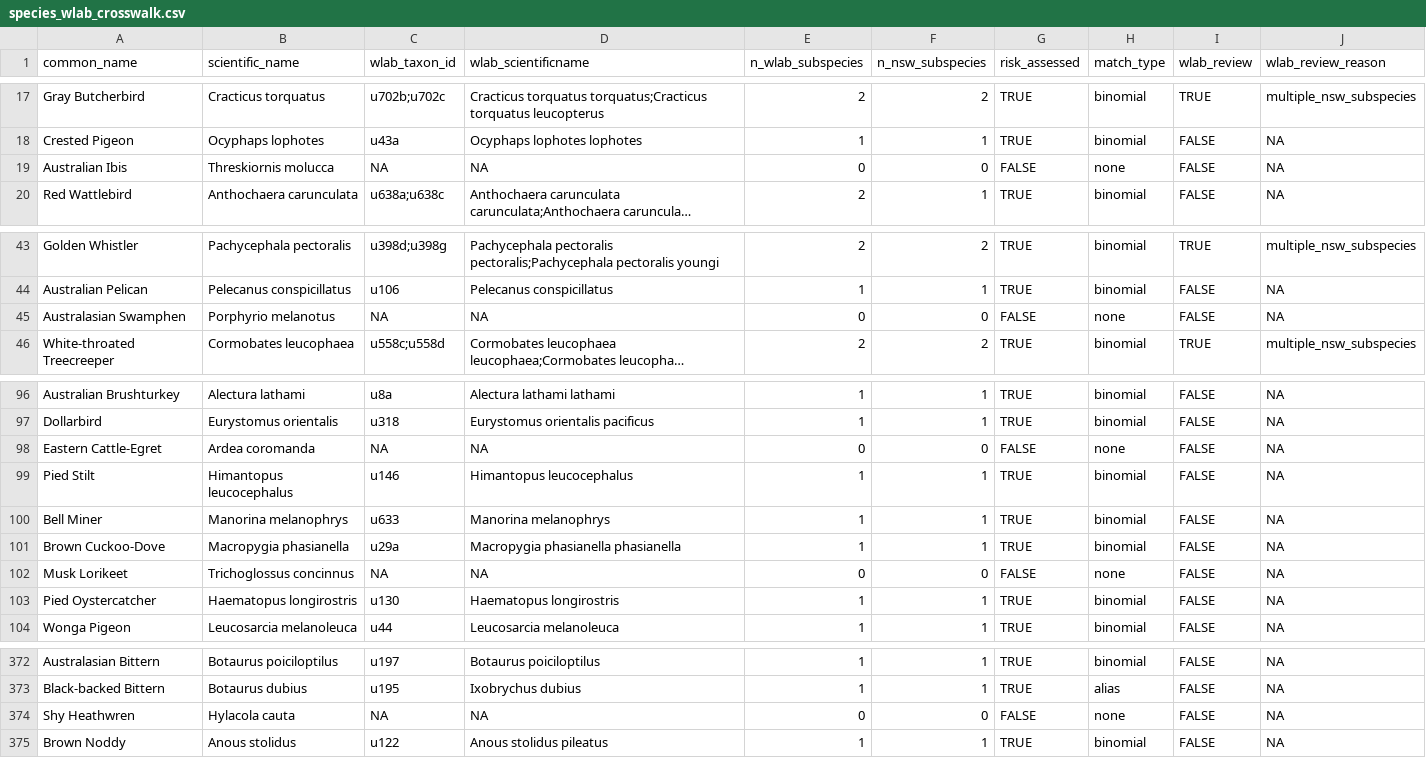
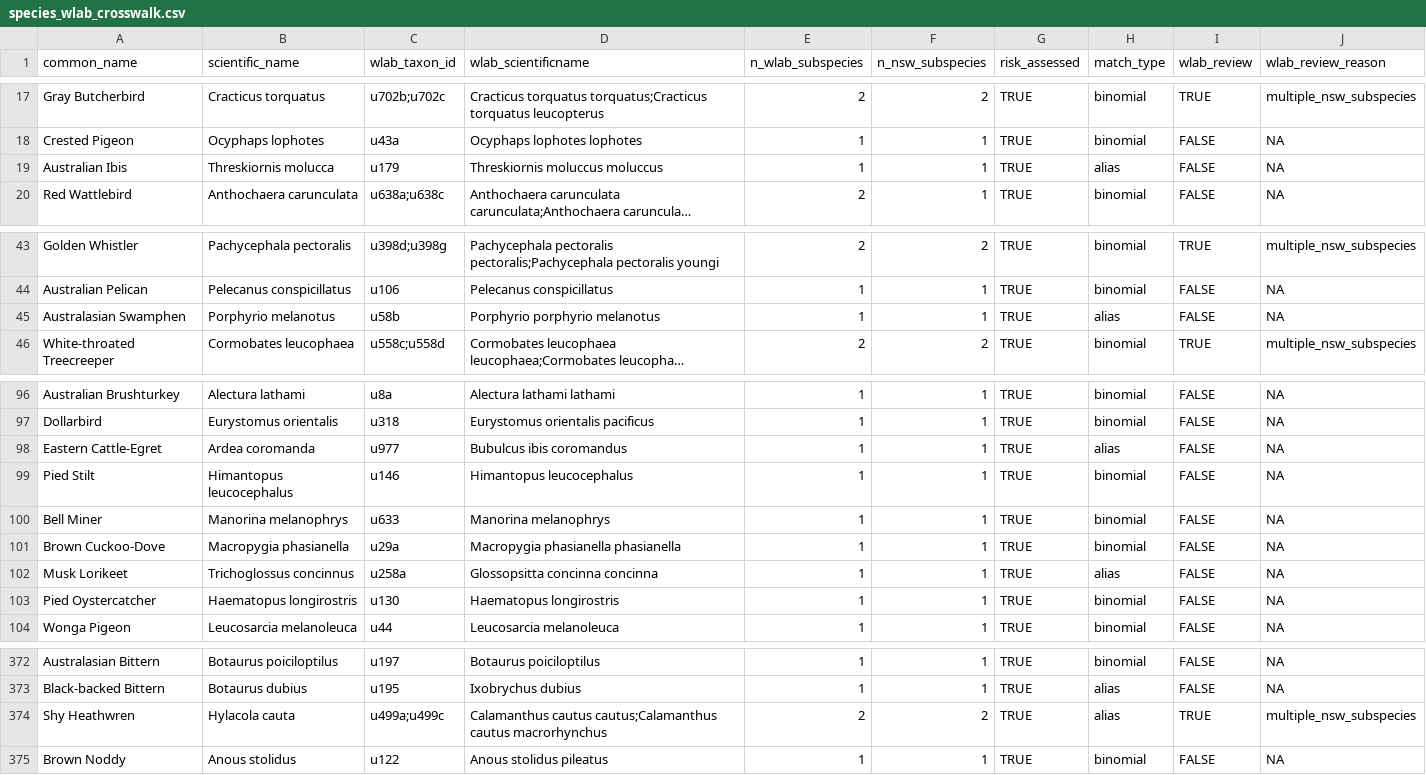
Before and after one commit to wcornwell/ebird_rel_abund, a CSV file: taxonomy/species_wlab_crosswalk.csv, drawn as a sheet; only a part is shown, gaps mark what is left out; long unchanged cells end in …; the diff covers the shown part only; the diff names each change by its address in the sheet, - before the commit and + after, or states it on an @@ line.

```diff
--- a/taxonomy/species_wlab_crosswalk.csv
+++ b/taxonomy/species_wlab_crosswalk.csv
-C19 (wlab_taxon_id): NA
+C19 (wlab_taxon_id): u179
-D19 (wlab_scientificname): NA
+D19 (wlab_scientificname): Threskiornis moluccus moluccus
-E19 (n_wlab_subspecies): 0
+E19 (n_wlab_subspecies): 1
-F19 (n_nsw_subspecies): 0
+F19 (n_nsw_subspecies): 1
-G19 (risk_assessed): FALSE
+G19 (risk_assessed): TRUE
-H19 (match_type): none
+H19 (match_type): alias
-C45 (wlab_taxon_id): NA
+C45 (wlab_taxon_id): u58b
-D45 (wlab_scientificname): NA
+D45 (wlab_scientificname): Porphyrio porphyrio melanotus
-E45 (n_wlab_subspecies): 0
+E45 (n_wlab_subspecies): 1
-F45 (n_nsw_subspecies): 0
+F45 (n_nsw_subspecies): 1
-G45 (risk_assessed): FALSE
+G45 (risk_assessed): TRUE
-H45 (match_type): none
+H45 (match_type): alias
-C98 (wlab_taxon_id): NA
+C98 (wlab_taxon_id): u977
-D98 (wlab_scientificname): NA
+D98 (wlab_scientificname): Bubulcus ibis coromandus
-E98 (n_wlab_subspecies): 0
+E98 (n_wlab_subspecies): 1
-F98 (n_nsw_subspecies): 0
+F98 (n_nsw_subspecies): 1
-G98 (risk_assessed): FALSE
+G98 (risk_assessed): TRUE
-H98 (match_type): none
+H98 (match_type): alias
-C102 (wlab_taxon_id): NA
+C102 (wlab_taxon_id): u258a
-D102 (wlab_scientificname): NA
+D102 (wlab_scientificname): Glossopsitta concinna concinna
-E102 (n_wlab_subspecies): 0
+E102 (n_wlab_subspecies): 1
-F102 (n_nsw_subspecies): 0
+F102 (n_nsw_subspecies): 1
-G102 (risk_assessed): FALSE
+G102 (risk_assessed): TRUE
-H102 (match_type): none
+H102 (match_type): alias
-C374 (wlab_taxon_id): NA
+C374 (wlab_taxon_id): u499a;u499c
-D374 (wlab_scientificname): NA
+D374 (wlab_scientificname): Calamanthus cautus cautus;Calamanthus cautus macrorhynchus
-E374 (n_wlab_subspecies): 0
+E374 (n_wlab_subspecies): 2
-F374 (n_nsw_subspecies): 0
+F374 (n_nsw_subspecies): 2
-G374 (risk_assessed): FALSE
+G374 (risk_assessed): TRUE
-H374 (match_type): none
+H374 (match_type): alias
-I374 (wlab_review): FALSE
+I374 (wlab_review): TRUE
-J374 (wlab_review_reason): NA
+J374 (wlab_review_reason): multiple_nsw_subspecies
```
Also changed, not shown: 12 edited cells elsewhere in this file, rez_seasonality/seasonality_all.csv, taxonomy/reidbaker_name_aliases.csv.
